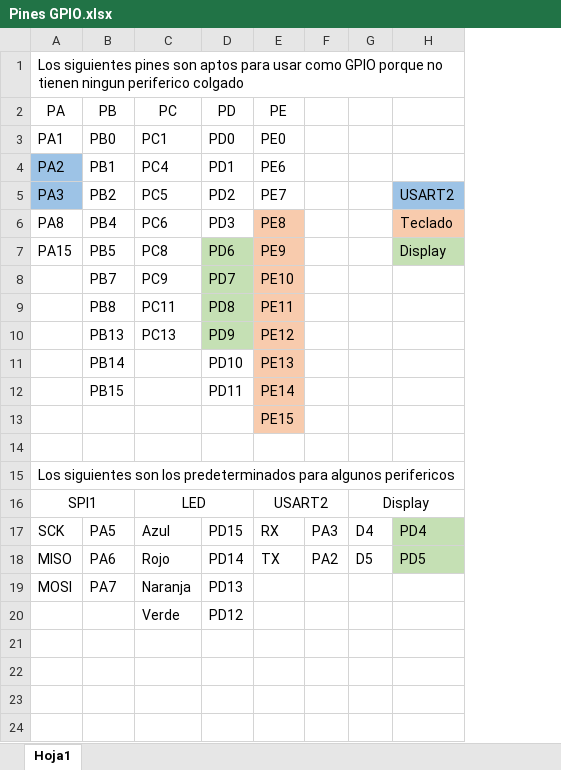
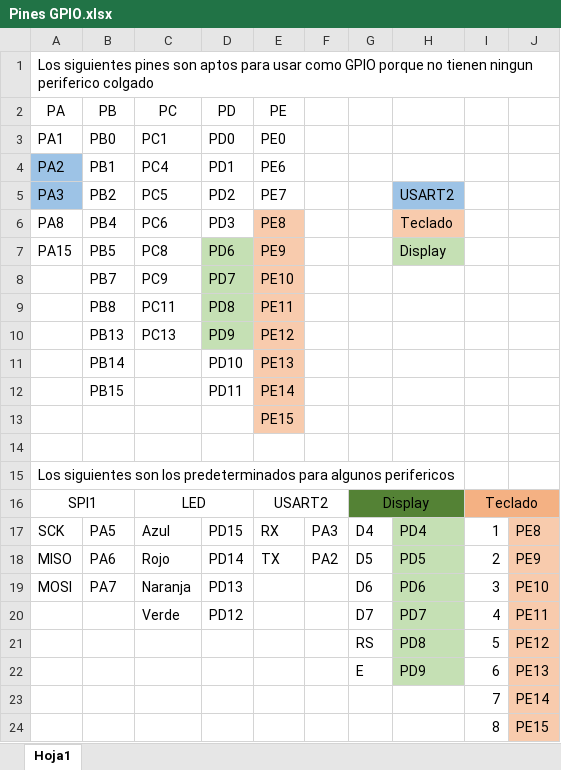
Before and after one commit to mateososter/Actualizacion_troqueladora, an Excel workbook: Pines GPIO.xlsx, sheet Hoja1, drawn as a sheet; values as stored, in another font and other column widths than the file's, no borders; addresses are those after the commit; the diff names each change by its address in the sheet, - before the commit and + after, or states it on an @@ line.

Commit message:
TEclado
En la seccion logica arranca la configuracion del teclado.

```diff
--- a/Pines GPIO.xlsx (sheet Hoja1)
+++ b/Pines GPIO.xlsx (sheet Hoja1)
+column I, rows 16-19: Teclado | 1 | 2 | 3; row 23: 7
+column J, rows 17-19: PE8 | PE9 | PE10; row 23: PE14
-G16:H16 fill: none
+G16:H16 fill: #548235
-G19: (empty)
+G19: D6
-H19: (empty)
+H19: PD6
-H19 fill: none
+H19 fill: #C5E0B4
+row 20:  |  | Verde | PD12 |  |  | D7 | PD7 | 4 | PE11
+row 21:  |  |  |  |  |  | RS | PD8 | 5 | PE12
+row 22:  |  |  |  |  |  | E | PD9 | 6 | PE13
-C23 (PC): Verde
+C23 (PC): (empty)
-D23 (PD): PD12
+D23 (PD): (empty)
+row 24:  |  |  |  |  |  |  |  | 8 | PE15
```
Also changed, not shown: 8 other files.
